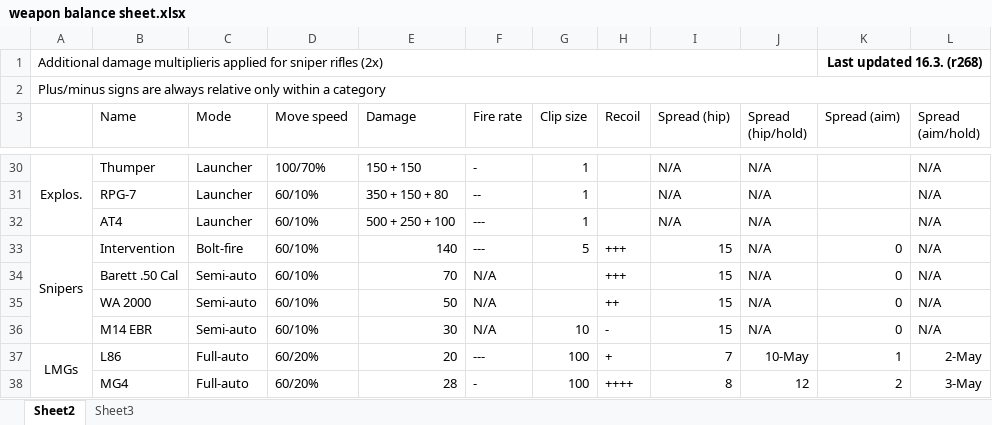
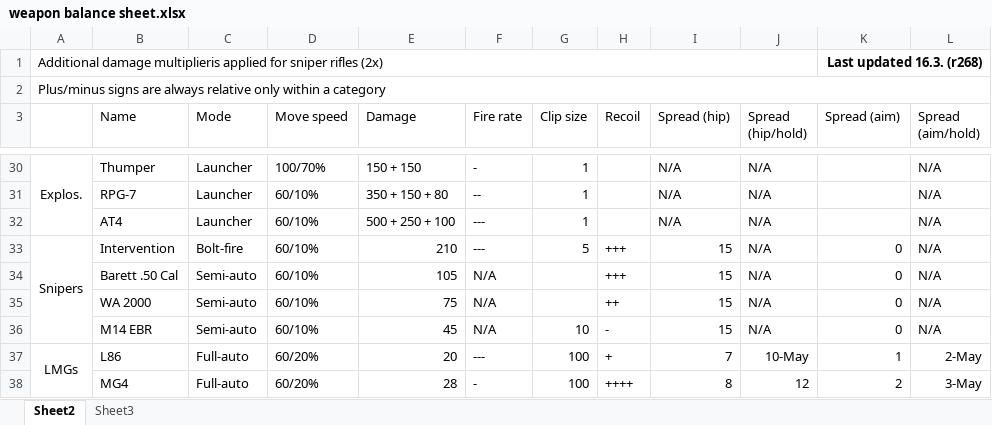
Before and after one commit to skylerdavidson/real-guns-hardcore, an Excel workbook: weapon balance sheet.xlsx, sheet Sheet2, drawn as a sheet; only a part is shown, gaps mark what is left out; values as stored, in another font and other column widths than the file's, no borders; the diff names each change by its address in the sheet, - before the commit and + after, or states it on an @@ line.

Commit message:
Reflected last revision into the balance sheet.

```diff
--- a/weapon balance sheet.xlsx (sheet Sheet2)
+++ b/weapon balance sheet.xlsx (sheet Sheet2)
-E33 (Damage): 140
+E33 (Damage): 210
-E34 (Damage): 70
+E34 (Damage): 105
-E35 (Damage): 50
+E35 (Damage): 75
-E36 (Damage): 30
+E36 (Damage): 45
```
